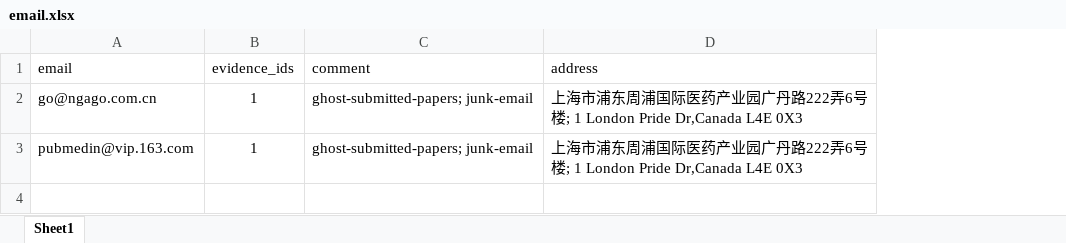
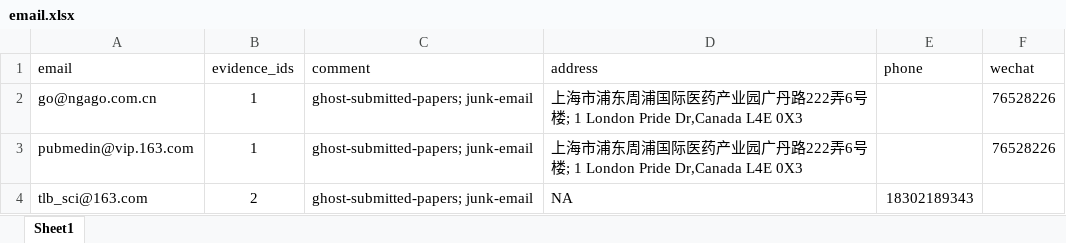
Before and after one commit to blackplans/academic-misconduct, an Excel workbook: email.xlsx, sheet Sheet1, drawn as a sheet; values as stored, in another font and other column widths than the file's, no borders; the diff names each change by its address in the sheet, - before the commit and + after, or states it on an @@ line.

```diff
--- a/email.xlsx (sheet Sheet1)
+++ b/email.xlsx (sheet Sheet1)
+column E (phone), empty
+column F (wechat), rows 2-3: 76528226 | 76528226
+row 4: tlb_sci@163.com | 2 | ghost-submitted-papers; junk-email | NA | 18302189343
```
Also changed, not shown: 5 other files.
